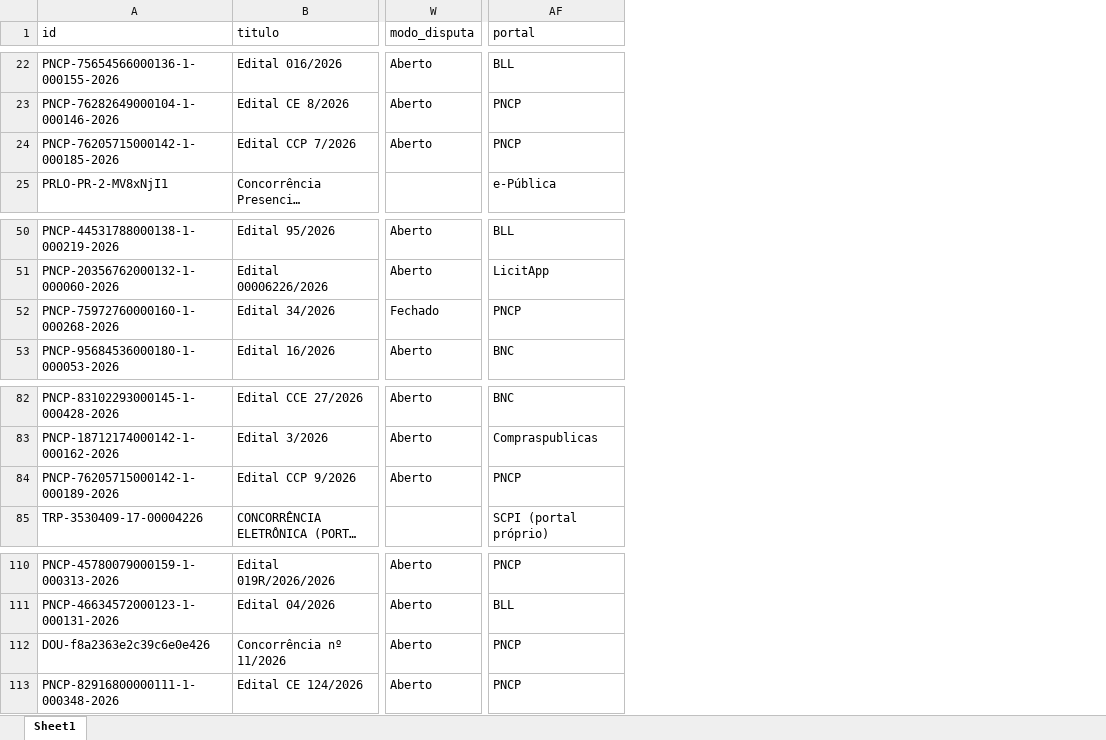
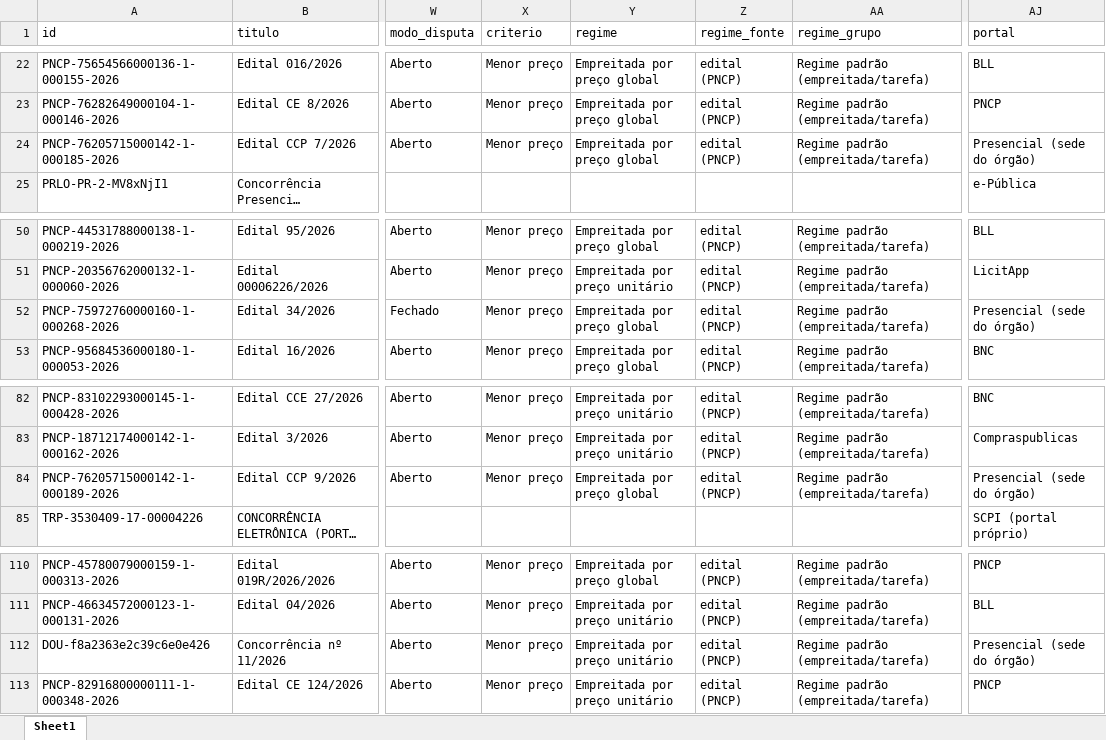
Before and after one commit to ivanpinna1/radar-pavimentacao, an Excel workbook: dados/licitacoes.xlsx, sheet Sheet1, drawn as a sheet; only a part is shown, gaps mark what is left out; long unchanged cells end in …; values as stored, in another font and other column widths than the file's, no borders; addresses are those after the commit; the diff covers the shown part only; the diff names each change by its address in the sheet, - before the commit and + after, or states it on an @@ line.

```diff
--- a/dados/licitacoes.xlsx (sheet Sheet1)
+++ b/dados/licitacoes.xlsx (sheet Sheet1)
+column X (criterio), rows 22-24: all Menor preço; rows 50-53: all Menor preço; rows 82-84: all Menor preço; rows 110-113: all Menor preço
+column Y (regime), rows 22-24: all Empreitada por preço global; rows 50-53: Empreitada por preço global | Empreitada por preço unitário | Empreitada por preço global | Empreitada por preço global; rows 82-84: Empreitada por preço unitário | Empreitada por preço unitário | Empreitada por preço global; rows 110-113: Empreitada por preço global | Empreitada por preço unitário | Empreitada por preço unitário | Empreitada por preço unitário
+column Z (regime_fonte), rows 22-24: all edital (PNCP); rows 50-53: all edital (PNCP); rows 82-84: all edital (PNCP); rows 110-113: all edital (PNCP)
+column AA (regime_grupo), rows 22-24: all Regime padrão (empreitada/tarefa); rows 50-53: all Regime padrão (empreitada/tarefa); rows 82-84: all Regime padrão (empreitada/tarefa); rows 110-113: all Regime padrão (empreitada/tarefa)
-AJ24 (portal): PNCP
+AJ24 (portal): Presencial (sede do órgão)
-AJ52 (portal): PNCP
+AJ52 (portal): Presencial (sede do órgão)
-AJ84 (portal): PNCP
+AJ84 (portal): Presencial (sede do órgão)
-AJ112 (portal): PNCP
+AJ112 (portal): Presencial (sede do órgão)
```
Also changed, not shown: 6 edited cells elsewhere in this sheet, 2 other files.
